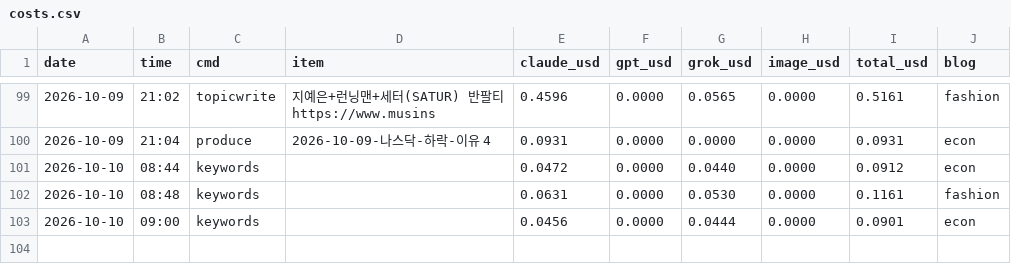
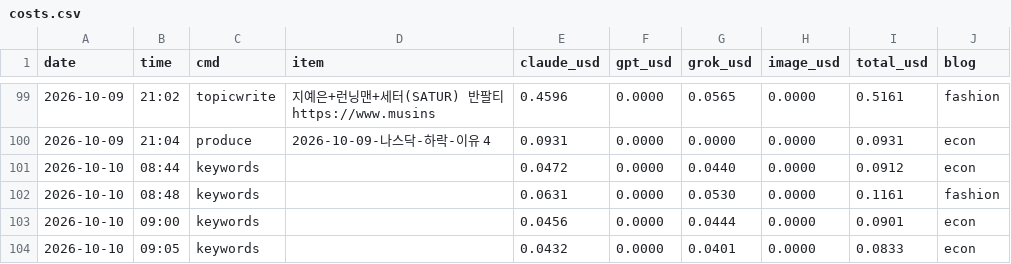
Before and after one commit to mahatera9218-create/shorts-engine, a CSV file: econ/costs.csv, drawn as a sheet; only a part is shown, gaps mark what is left out.

```diff
--- a/econ/costs.csv
+++ b/econ/costs.csv
@@ -109 +109,2 @@ https://www.musins",0.4596,0.0000,0.0565,0.0000,0.5161,fashion
 2026-10-10,09:00,keywords,,0.0456,0.0000,0.0444,0.0000,0.0901,econ
+2026-10-10,09:05,keywords,,0.0432,0.0000,0.0401,0.0000,0.0833,econ
```
Also changed, not shown: 1 other file.
